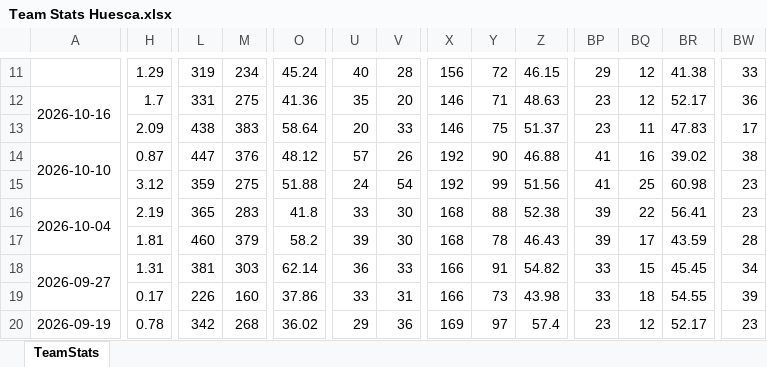
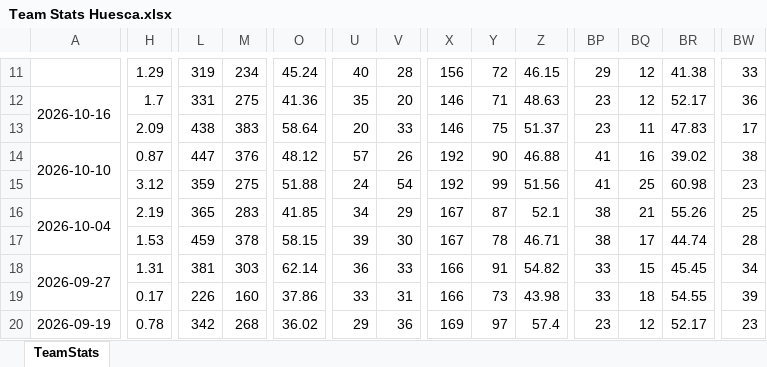
Before and after one commit to vceazurita-ship-it/Real-Madrid-Castilla-26-27, an Excel workbook: public/data/wys/Team Stats Huesca.xlsx, sheet TeamStats, drawn as a sheet; only a part is shown, gaps mark what is left out; values as stored, in another font and other column widths than the file's, no borders; the diff covers the shown part only; the diff names each change by its address in the sheet, - before the commit and + after, or states it on an @@ line.

```diff
--- a/public/data/wys/Team Stats Huesca.xlsx (sheet TeamStats)
+++ b/public/data/wys/Team Stats Huesca.xlsx (sheet TeamStats)
-O16: 41.8
+O16: 41.85
-U16: 33
+U16: 34
-V16: 30
+V16: 29
-X16:X17: 168
+X16:X17: 167
-Y16: 88
+Y16: 87
-Z16: 52.38
+Z16: 52.1
-BP16:BP17: 39
+BP16:BP17: 38
-BQ16: 22
+BQ16: 21
-BR16: 56.41
+BR16: 55.26
-BW16: 23
+BW16: 25
-H17: 1.81
+H17: 1.53
-L17: 460
+L17: 459
-M17: 379
+M17: 378
-O17: 58.2
+O17: 58.15
-Z17: 46.43
+Z17: 46.71
-BR17: 43.59
+BR17: 44.74
```
Also changed, not shown: 17 edited cells elsewhere in this sheet, public/data/wys/Player Stats 1.xlsx, public/data/wys/Player Stats 2.xlsx, 8 other files.
